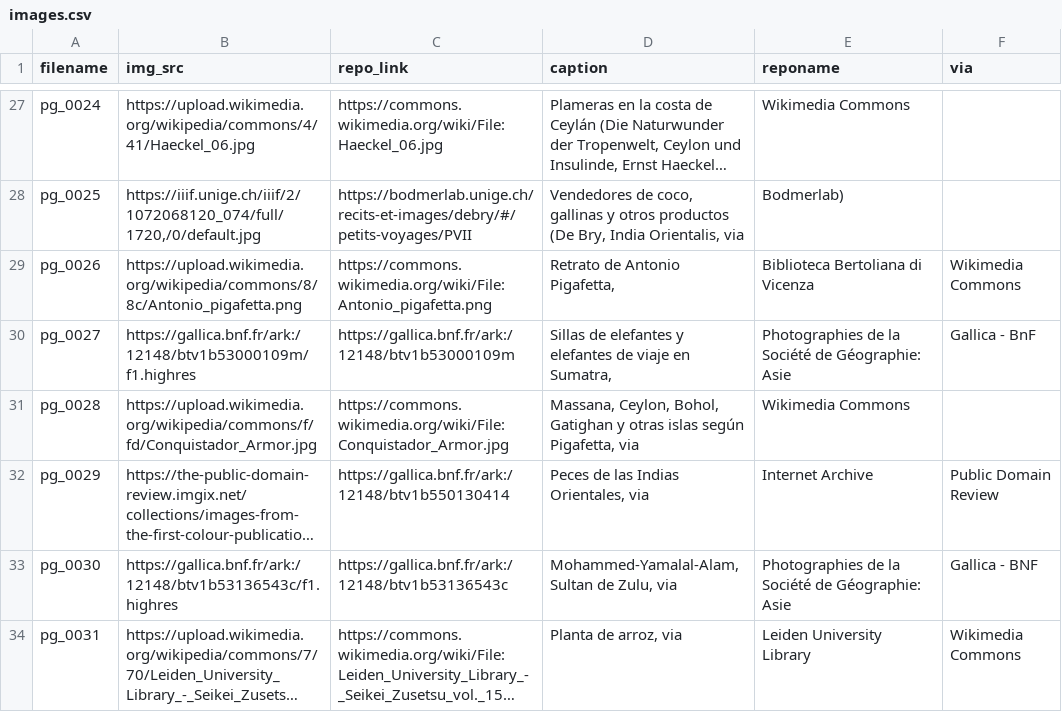
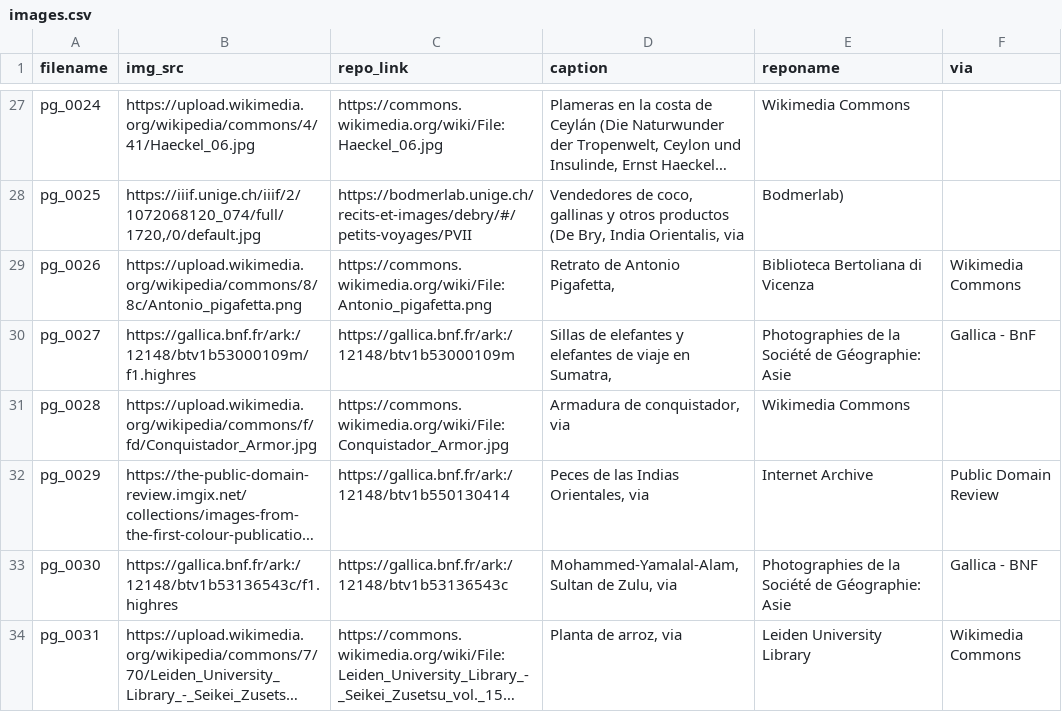
Before and after one commit to nidiah/Primer-viaje-alrededor-del-mundo, a CSV file: _data/images.csv, drawn as a sheet; only a part is shown, gaps mark what is left out; long unchanged cells end in …; the diff names each change by its address in the sheet, - before the commit and + after, or states it on an @@ line.

```diff
--- a/_data/images.csv
+++ b/_data/images.csv
-D31 (caption): Massana, Ceylon, Bohol, Gatighan y otras islas según Pigafetta, via
+D31 (caption): Armadura de conquistador, via
```
Also changed, not shown: _data/sources.csv, 38 other files.
